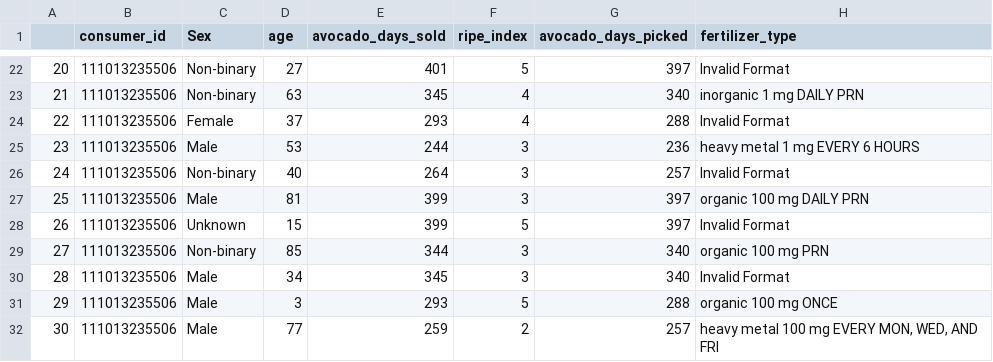
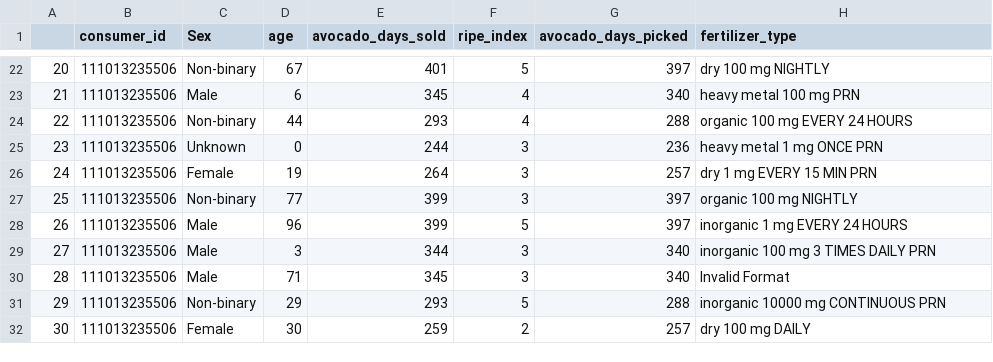
Before and after one commit to susankorgen/de-practice, a CSV file: output/DemoDisplay.csv, drawn as a sheet; only a part is shown, gaps mark what is left out; the diff covers the shown part only.

```diff
--- a/output/DemoDisplay.csv
+++ b/output/DemoDisplay.csv
@@ -22,11 +22,11 @@
-20|111013235506|Non-binary|27|401|5|397|Invalid Format
-21|111013235506|Non-binary|63|345|4|340|inorganic 1 mg DAILY PRN
-22|111013235506|Female|37|293|4|288|Invalid Format
-23|111013235506|Male|53|244|3|236|heavy metal 1 mg EVERY 6 HOURS
-24|111013235506|Non-binary|40|264|3|257|Invalid Format
-25|111013235506|Male|81|399|3|397|organic 100 mg DAILY PRN
-26|111013235506|Unknown|15|399|5|397|Invalid Format
-27|111013235506|Non-binary|85|344|3|340|organic 100 mg PRN
-28|111013235506|Male|34|345|3|340|Invalid Format
-29|111013235506|Male|3|293|5|288|organic 100 mg ONCE
-30|111013235506|Male|77|259|2|257|heavy metal 100 mg EVERY MON, WED, AND FRI
+20|111013235506|Non-binary|67|401|5|397|dry 100 mg NIGHTLY
+21|111013235506|Male|6|345|4|340|heavy metal 100 mg PRN
+22|111013235506|Non-binary|44|293|4|288|organic 100 mg EVERY 24 HOURS
+23|111013235506|Unknown|0|244|3|236|heavy metal 1 mg ONCE PRN
+24|111013235506|Female|19|264|3|257|dry 1 mg EVERY 15 MIN PRN
+25|111013235506|Non-binary|77|399|3|397|organic 100 mg NIGHTLY
+26|111013235506|Male|96|399|5|397|inorganic 1 mg EVERY 24 HOURS
+27|111013235506|Male|3|344|3|340|inorganic 100 mg 3 TIMES DAILY PRN
+28|111013235506|Male|71|345|3|340|Invalid Format
+29|111013235506|Non-binary|29|293|5|288|inorganic 10000 mg CONTINUOUS PRN
+30|111013235506|Female|30|259|2|257|dry 100 mg DAILY
```
Also changed, not shown: 127 edited cells elsewhere in this file, 9 other files.
